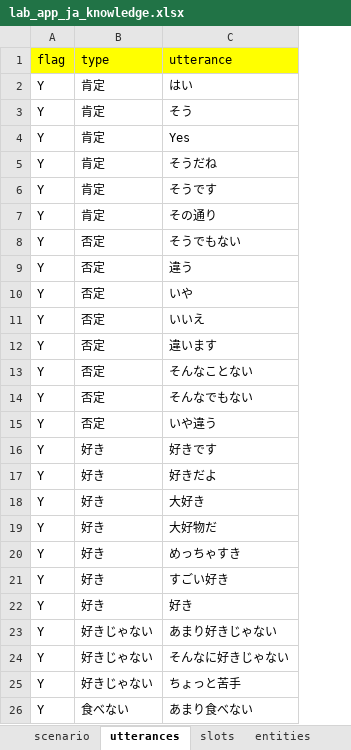
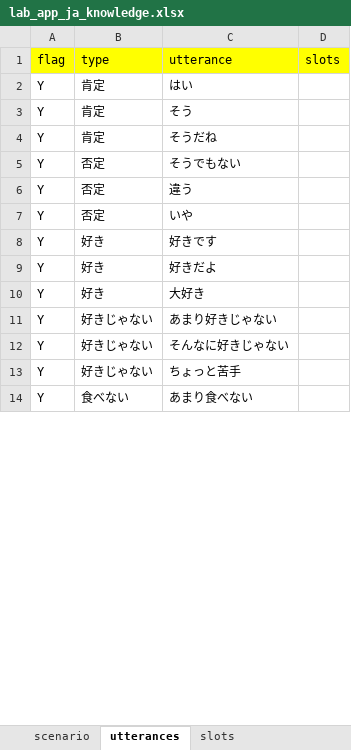
Before and after one commit to c4a-ri/dialbb, an Excel workbook: sample_apps/lab_app_ja/lab_app_ja_knowledge.xlsx, sheet utterances, drawn as a sheet; only a part is shown; values as stored, in another font and other column widths than the file's, no borders; removed rows and columns are numbered as before the commit, all else as after; the diff covers the shown part only; the diff names each change by its address in the sheet, - before the commit and + after, or states it on an @@ line.

```diff
--- a/sample_apps/lab_app_ja/lab_app_ja_knowledge.xlsx (sheet utterances)
+++ b/sample_apps/lab_app_ja/lab_app_ja_knowledge.xlsx (sheet utterances)
-sheet tab: entities
+column D (slots), empty
-row 4: Y | 肯定 | Yes
-row 6: Y | 肯定 | そうです
-row 7: Y | 肯定 | その通り
-row 11: Y | 否定 | いいえ
-row 12: Y | 否定 | 違います
-row 13: Y | 否定 | そんなことない
-row 14: Y | 否定 | そんなでもない
-row 15: Y | 否定 | いや違う
-row 19: Y | 好き | 大好物だ
-row 20: Y | 好き | めっちゃすき
-row 21: Y | 好き | すごい好き
-row 22: Y | 好き | 好き
```
Also changed, not shown: 4 added rows, 9 removed rows and 5 edited cells elsewhere in this sheet, sheet slots, other sheet tabs, 11 other files.
